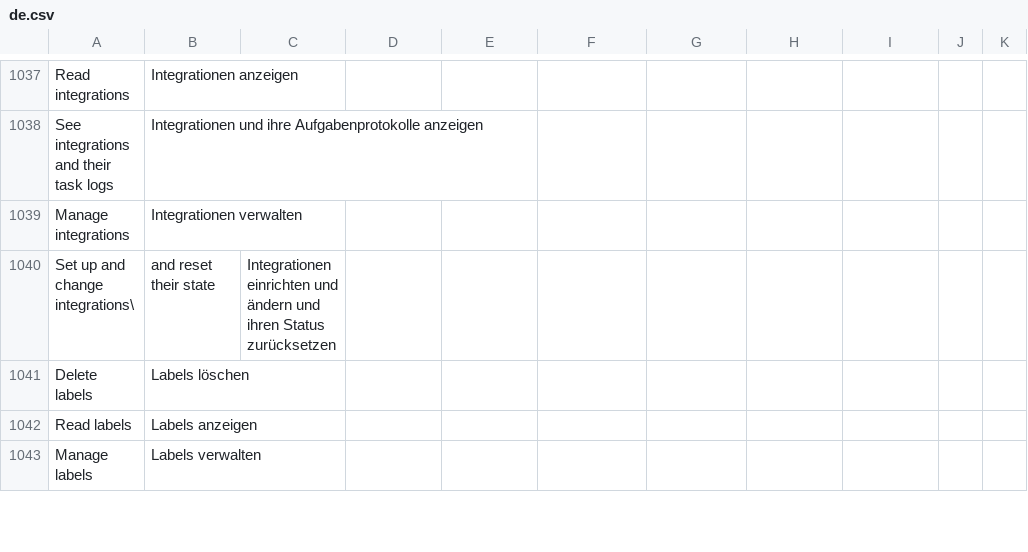
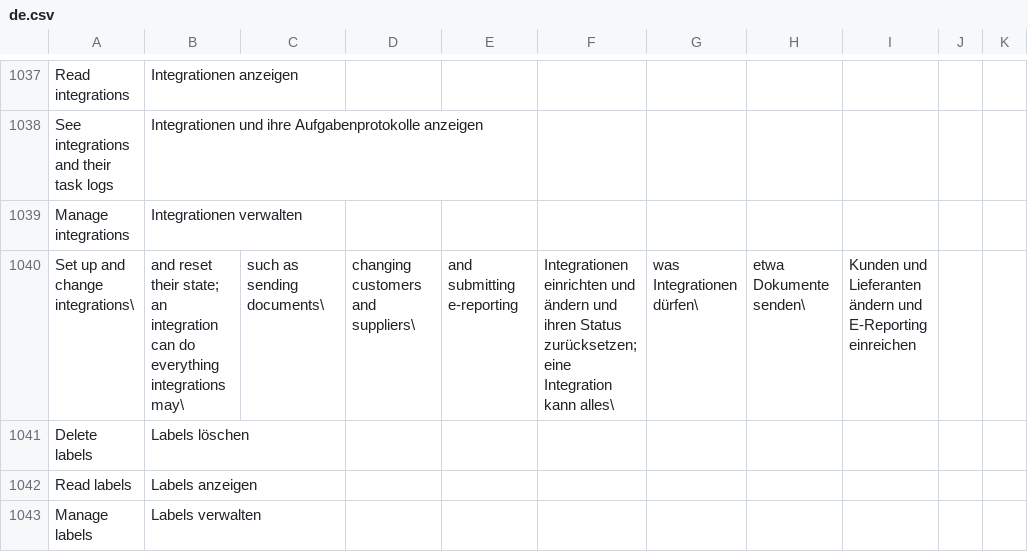
Before and after one commit to recommand/recommand-peppol, a CSV file: translations/de.csv, drawn as a sheet; only a part is shown, gaps mark what is left out; the diff names each change by its address in the sheet, - before the commit and + after, or states it on an @@ line.

```diff
--- a/translations/de.csv
+++ b/translations/de.csv
-B1040: …reset their state
+B1040: …reset their state; an integration can do everything integrations may\
-C1040: Integrationen einrichten und ändern und ihren Status zurücksetzen
+C1040: such as sending documents\
-D1040: (empty)
+D1040: changing customers and suppliers\
-E1040: (empty)
+E1040: and submitting e-reporting
-F1040: (empty)
+F1040: Integrationen einrichten und ändern und ihren Status zurücksetzen; eine Integration kann alles\
-G1040: (empty)
+G1040: was Integrationen dürfen\
-H1040: (empty)
+H1040: etwa Dokumente senden\
-I1040: (empty)
+I1040: Kunden und Lieferanten ändern und E-Reporting einreichen
```
Also changed, not shown: translations/fr.csv, translations/nl.csv, 1 other file.
